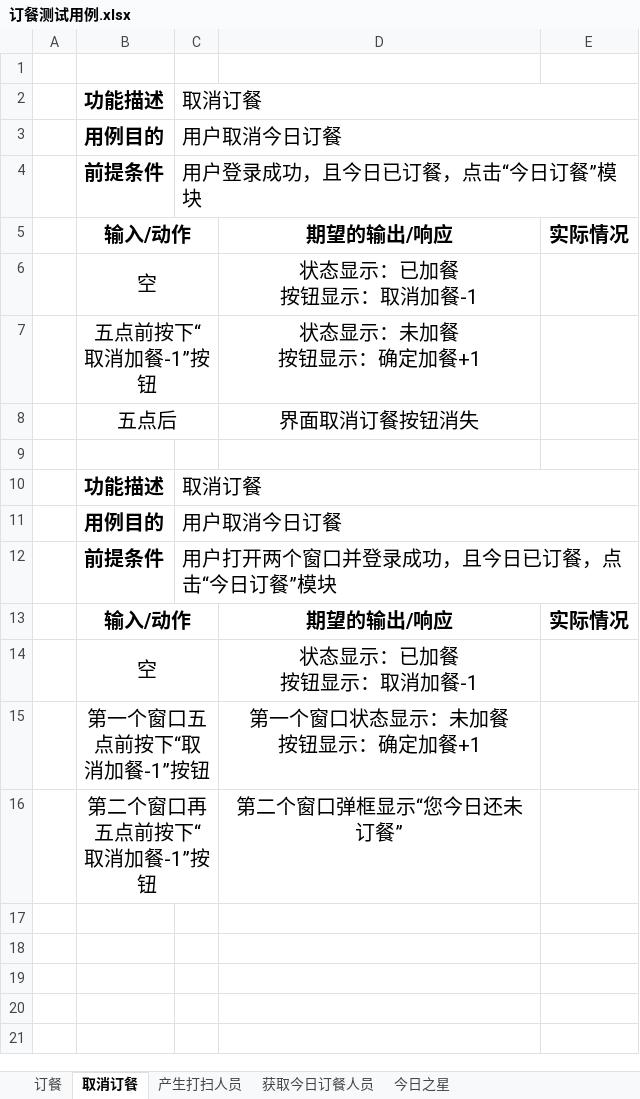
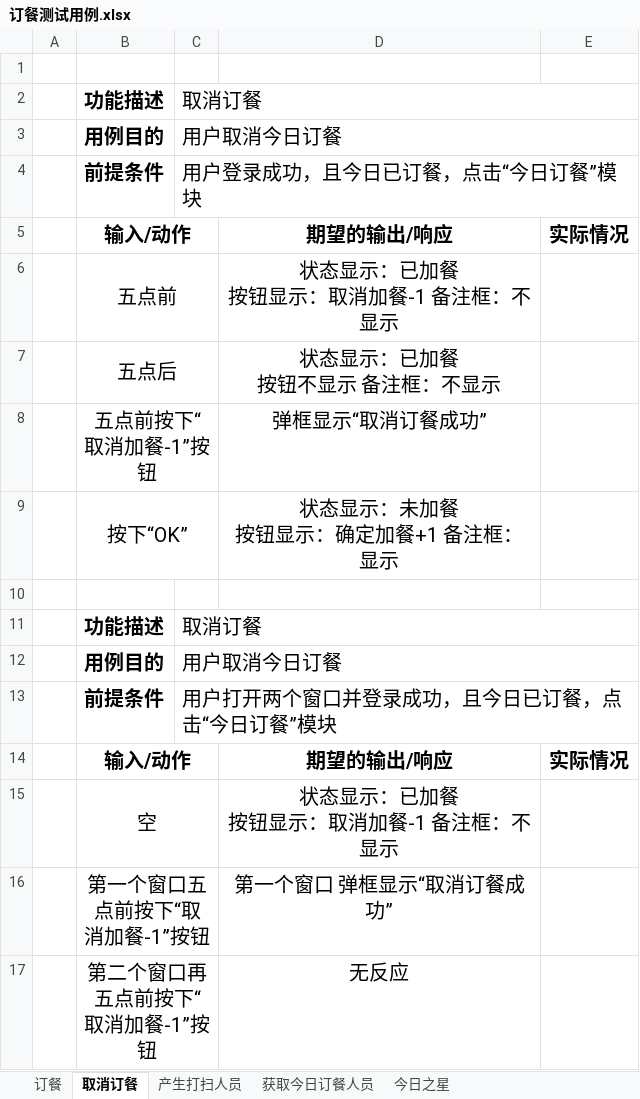
Before and after one commit to ProgrammerAlliance/Kilimanjaro-Jiangsu-Institute-of-death-squads, an Excel workbook: 2.PreliminaryDesign/订餐测试用例.xlsx, sheet 取消订餐, drawn as a sheet; values as stored, in another font and other column widths than the file's, no borders; removed rows and columns are numbered as before the commit, all else as after; ↵ is a line break in a cell; the diff names each change by its address in the sheet, - before the commit and + after, or states it on an @@ line.

```diff
--- a/2.PreliminaryDesign/订餐测试用例.xlsx (sheet 取消订餐)
+++ b/2.PreliminaryDesign/订餐测试用例.xlsx (sheet 取消订餐)
-row 6:  | 空 |  | 状态显示：已加餐 ↵ 按钮显示：取消加餐-1
-row 7:  | 五点前按下“取消加餐-1”按钮 |  | 状态显示：未加餐 ↵ 按钮显示：确定加餐+1
+row 6:  | 五点前 |  | 状态显示：已加餐 ↵ 按钮显示：取消加餐-1 备注框：不显示
-D7: 界面取消订餐按钮消失
+D7: 状态显示：已加餐 ↵ 按钮不显示 备注框：不显示
+row 8:  | 五点前按下“取消加餐-1”按钮 |  | 弹框显示“取消订餐成功”
+row 9:  | 按下“OK” |  | 状态显示：未加餐 ↵ 按钮显示：确定加餐+1 备注框：显示
-D15: 状态显示：已加餐 ↵ 按钮显示：取消加餐-1
+D15: 状态显示：已加餐 ↵ 按钮显示：取消加餐-1 备注框：不显示
-D16: 第一个窗口状态显示：未加餐 ↵ 按钮显示：确定加餐+1
+D16: 第一个窗口 弹框显示“取消订餐成功”
-D17: 第二个窗口弹框显示“您今日还未订餐”
+D17: 无反应
```
Also changed, not shown: sheet 获取今日订餐人员, sheet 产生打扫人员, sheet 订餐.
